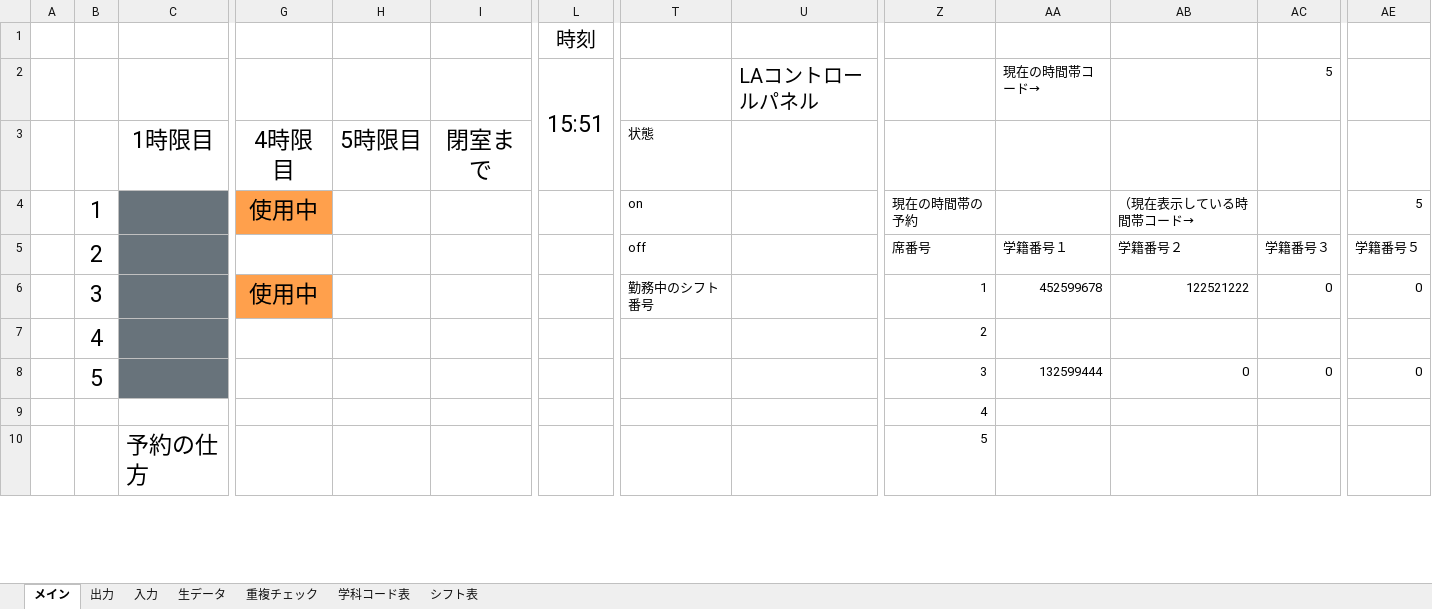
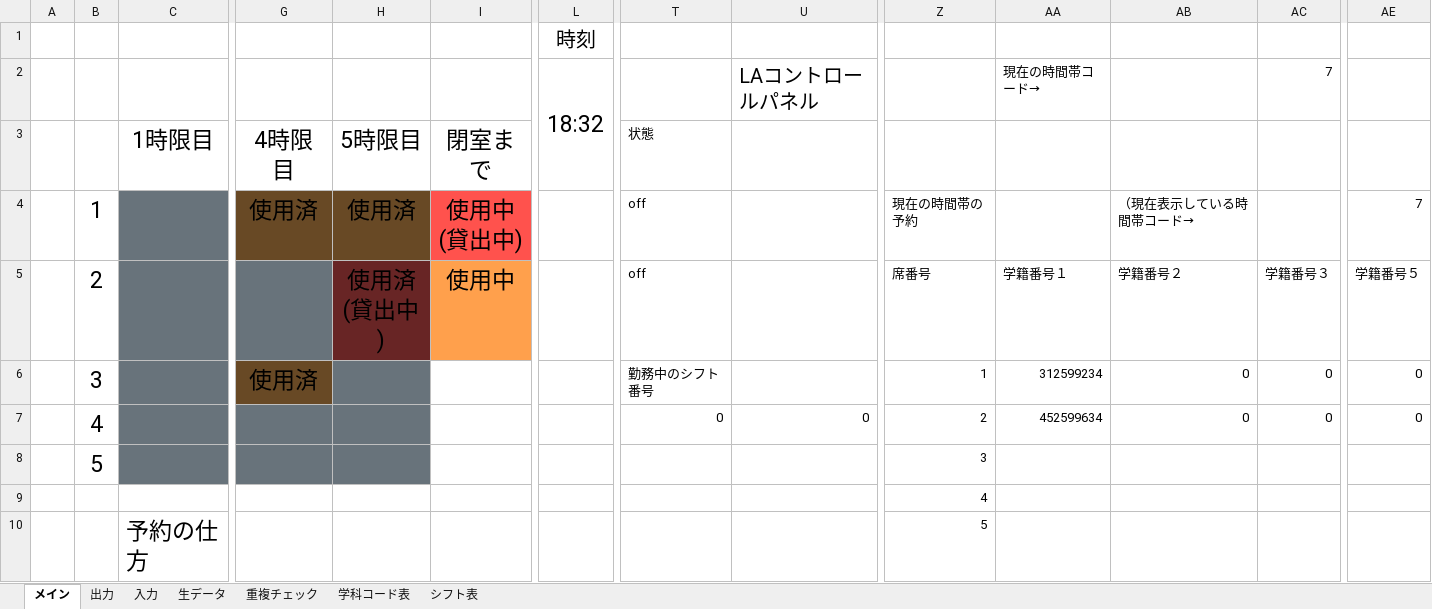
Before and after one commit to Yu0727Harada/xlAres, an Excel workbook: bin/PC席予約表verβ1.06.xlsm, sheet メイン, drawn as a sheet; only a part is shown, gaps mark what is left out; values as stored, in another font and other column widths than the file's, no borders; charts and pictures not drawn; removed rows and columns are numbered as before the commit, all else as after; rows hold the shown columns only; ↵ is a line break in a cell; the diff names each change by its address in the sheet, - before the commit and + after, or states it on an @@ line.

```diff
--- a/bin/PC席予約表verβ1.06.xlsm (sheet メイン)
+++ b/bin/PC席予約表verβ1.06.xlsm (sheet メイン)
-L2: 15:51
+L2: 18:32
-AC2: 5
+AC2: 7
-G4: 使用中
+G4: 使用済
-G4 fill: #FFA04C
+G4 fill: #684925
-H4: (empty)
+H4: 使用済
-H4 fill: none
+H4 fill: #684925
-I4: (empty)
+I4: 使用中 ↵ (貸出中)
-I4 fill: none
+I4 fill: #FF524D
-T4: on
+T4: off
-AE4: 5
+AE4: 7
-G5 fill: none
+G5 fill: #68737B
-H5: (empty)
+H5: 使用済 ↵ (貸出中)
-H5 fill: none
+H5 fill: #682525
-I5: (empty)
+I5: 使用中
-I5 fill: none
+I5 fill: #FFA04C
-G6: 使用中
+G6: 使用済
-G6 fill: #FFA04C
+G6 fill: #684925
-H6 fill: none
+H6 fill: #68737B
-AA6 (現在の時間帯コード→): 452599678
+AA6 (現在の時間帯コード→): 312599234
-AB6: 122521222
+AB6: 0
-row 7:  | 4 |  |  |  |  |  |  |  | 2
-B7: 5
+B7: 4
-G7:H7 fill: none
+G7:H7 fill: #68737B
-T7: (empty)
+T7: 0
-U7 (LAコントロールパネル): (empty)
+U7 (LAコントロールパネル): 0
-Z7: 3
+Z7: 2
-AA7 (現在の時間帯コード→): 132599444
+AA7 (現在の時間帯コード→): 452599634
+row 8:  | 5 |  |  |  |  |  |  |  | 3
```
Also changed, not shown: sheet 生データ, sheet シフト表, sheet 重複チェック, sheet 学科コード表, formulas that keep their value, charts or pictures, 13 other files.
